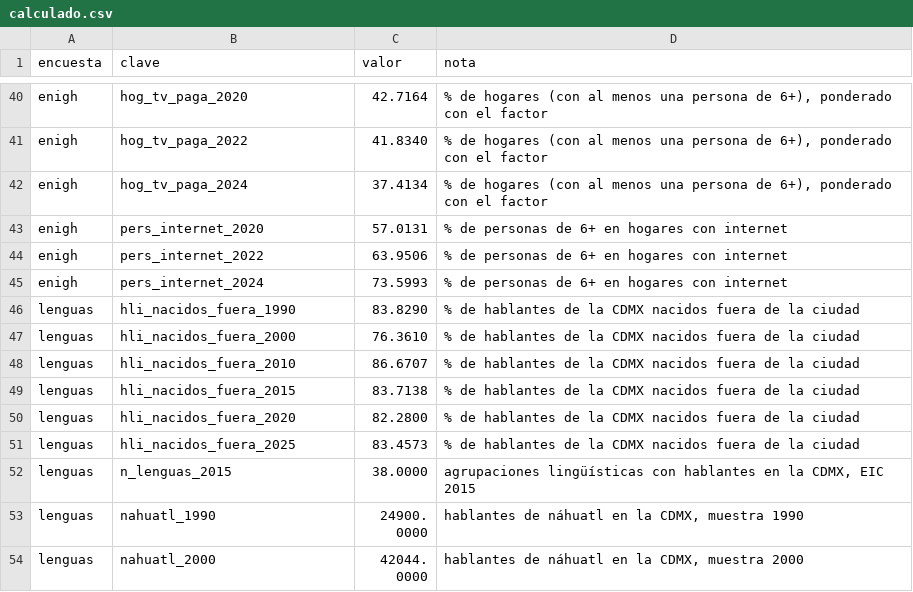
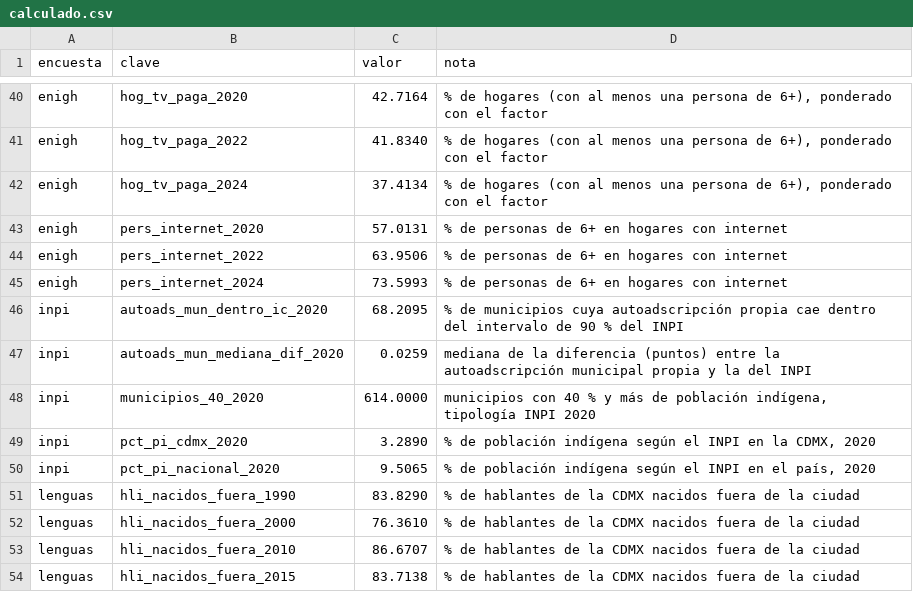
Before and after one commit to MisaelAvila49/SECTEI-observatorio, a CSV file: src/data/calculado.csv, drawn as a sheet; only a part is shown, gaps mark what is left out; the shorter side is filled out with more unchanged rows.

```diff
--- a/src/data/calculado.csv
+++ b/src/data/calculado.csv
@@ -45,2 +45,7 @@ enigh,pers_internet_2022,63.9506,% de personas de 6+ en hogares con internet
 enigh,pers_internet_2024,73.5993,% de personas de 6+ en hogares con internet
+inpi,autoads_mun_dentro_ic_2020,68.2095,% de municipios cuya autoadscripción propia cae dentro del intervalo de 90 % del INPI
+inpi,autoads_mun_mediana_dif_2020,0.0259,mediana de la diferencia (puntos) entre la autoadscripción municipal propia y la del INPI
+inpi,municipios_40_2020,614.0000,"municipios con 40 % y más de población indígena, tipología INPI 2020"
+inpi,pct_pi_cdmx_2020,3.2890,"% de población indígena según el INPI en la CDMX, 2020"
+inpi,pct_pi_nacional_2020,9.5065,"% de población indígena según el INPI en el país, 2020"
 lenguas,hli_nacidos_fuera_1990,83.8290,% de hablantes de la CDMX nacidos fuera de la ciudad
```
Also changed, not shown: src/data/fuentes.csv, src/data/verificaciones.csv, 6 other files.
